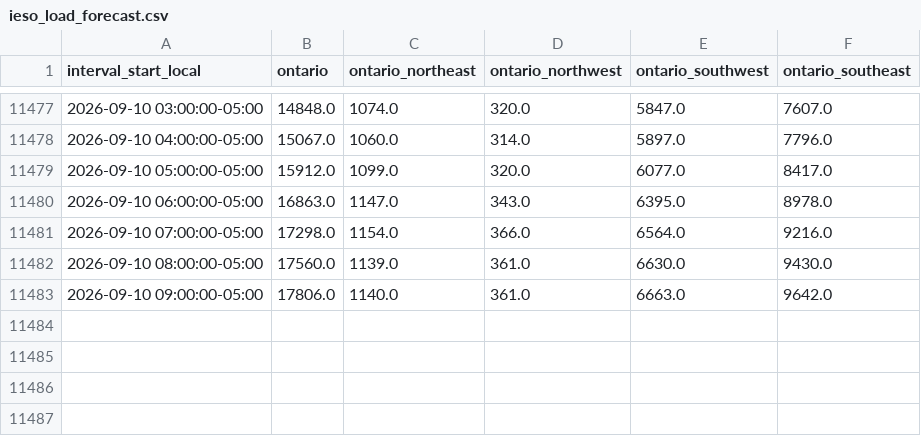
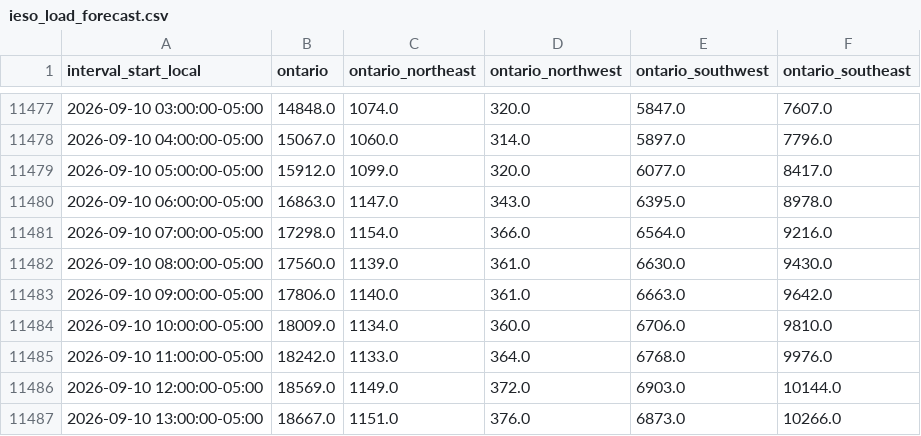
Before and after one commit to lulopdz/lrg-dashboard, a CSV file: data/ieso_load_forecast.csv, drawn as a sheet; only a part is shown, gaps mark what is left out.

```diff
--- a/data/ieso_load_forecast.csv
+++ b/data/ieso_load_forecast.csv
@@ -11483 +11483,5 @@ interval_start_local,ontario,ontario_northeast,ontario_northwest,ontario_southwe
 2026-09-10 09:00:00-05:00,17806.0,1140.0,361.0,6663.0,9642.0
+2026-09-10 10:00:00-05:00,18009.0,1134.0,360.0,6706.0,9810.0
+2026-09-10 11:00:00-05:00,18242.0,1133.0,364.0,6768.0,9976.0
+2026-09-10 12:00:00-05:00,18569.0,1149.0,372.0,6903.0,10144.0
+2026-09-10 13:00:00-05:00,18667.0,1151.0,376.0,6873.0,10266.0
```
Also changed, not shown: data/historical_pnl.csv, data/ieso_wind_forecast.csv, 4 other files.
